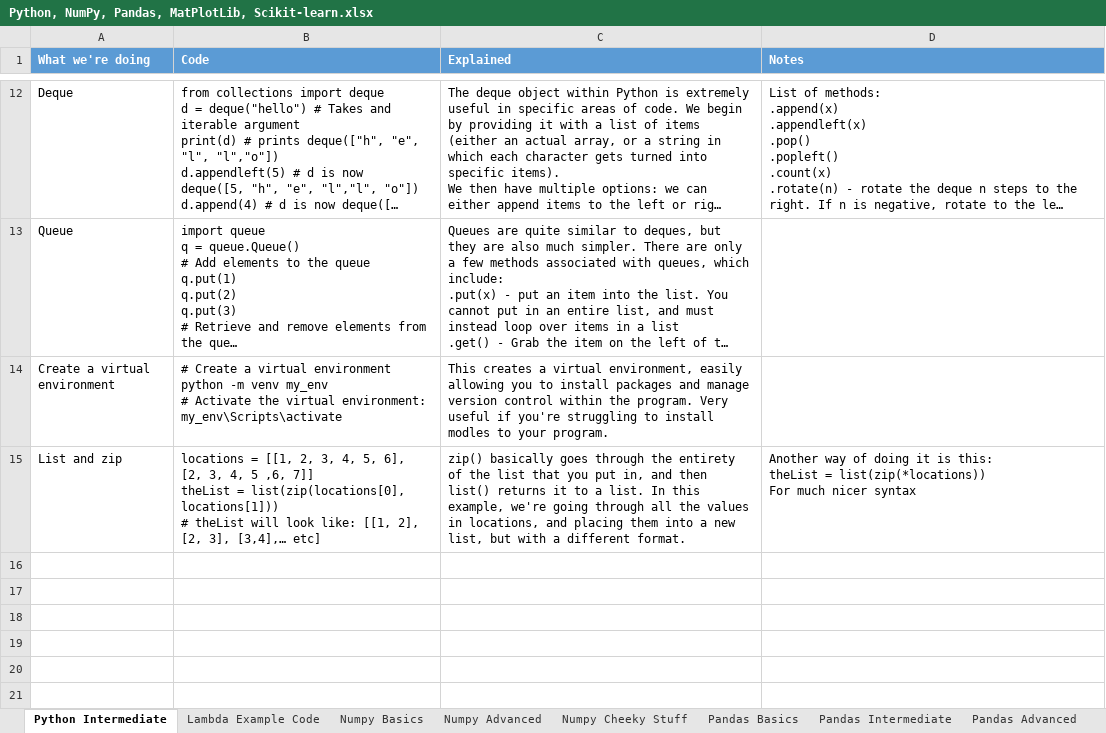
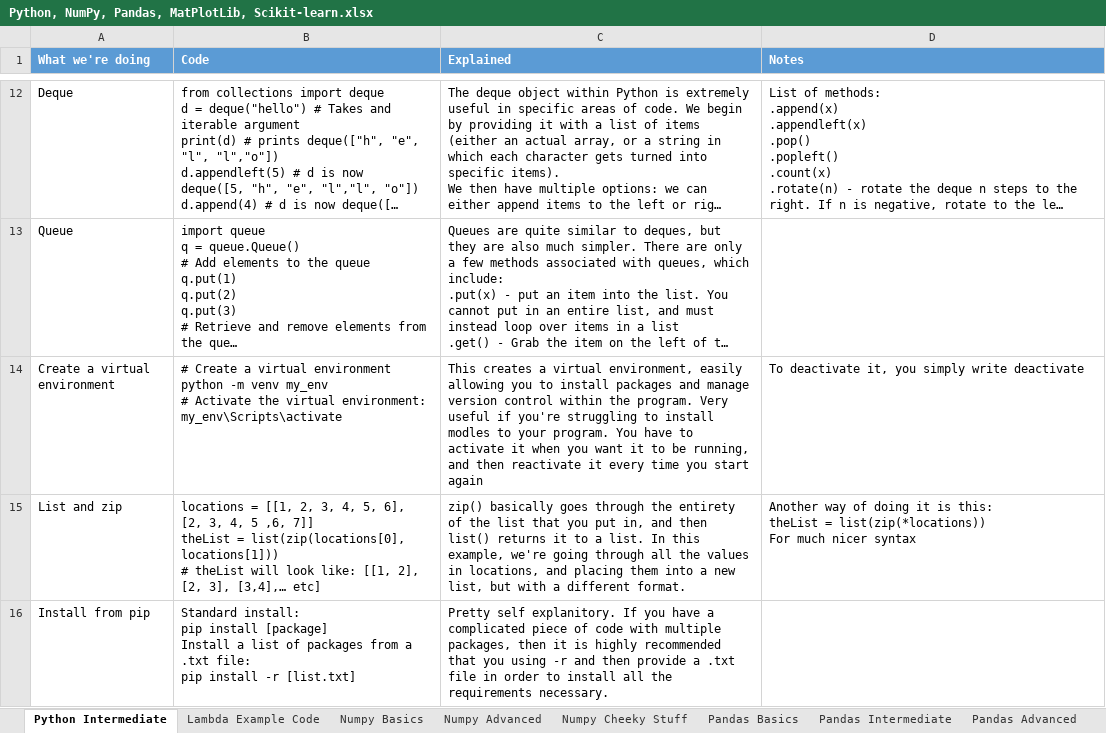
Before and after one commit to ClassicConor/ProgrammingCheatsheets, an Excel workbook: Python, NumPy, Pandas, MatPlotLib, Scikit-learn.xlsx, sheet Python Intermediate, drawn as a sheet; only a part is shown, gaps mark what is left out; long unchanged cells end in …; values as stored, in another font and other column widths than the file's, no borders; table styles not drawn; ↵ is a line break in a cell; the diff names each change by its address in the sheet, - before the commit and + after, or states it on an @@ line.

```diff
--- a/Python, NumPy, Pandas, MatPlotLib, Scikit-learn.xlsx (sheet Python Intermediate)
+++ b/Python, NumPy, Pandas, MatPlotLib, Scikit-learn.xlsx (sheet Python Intermediate)
-C14 (Explained): …your program.
+C14 (Explained): …your program. You have to activate it when you want it to be running, and then reactivate it every time you start again
-D14 (Notes): (empty)
+D14 (Notes): To deactivate it, you simply write deactivate
+row 16: Install from pip | Standard install: ↵ pip install [package] ↵ Install a list of packages from a .txt file: ↵ pip install -r [list.txt] | Pretty self explanitory. If you have a complicated piece of code with multiple packages, then it is highly recommended that you using -r and then provide a .txt file in order to install all the requirements necessary.
```
Also changed, not shown: PHP Cheatsheet.xlsx, 2 other files.
